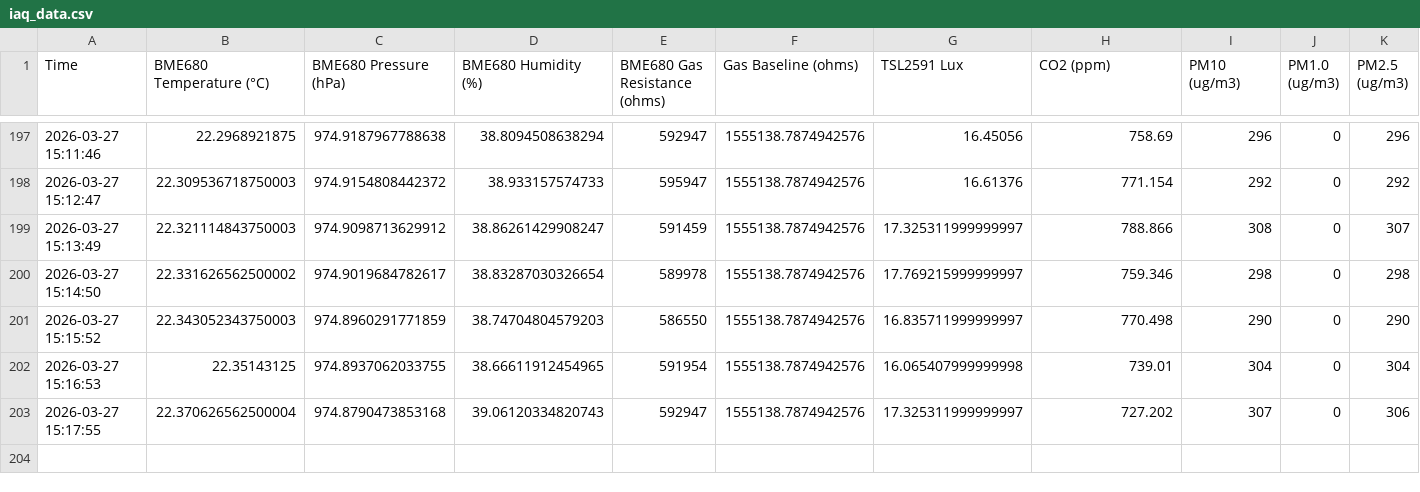
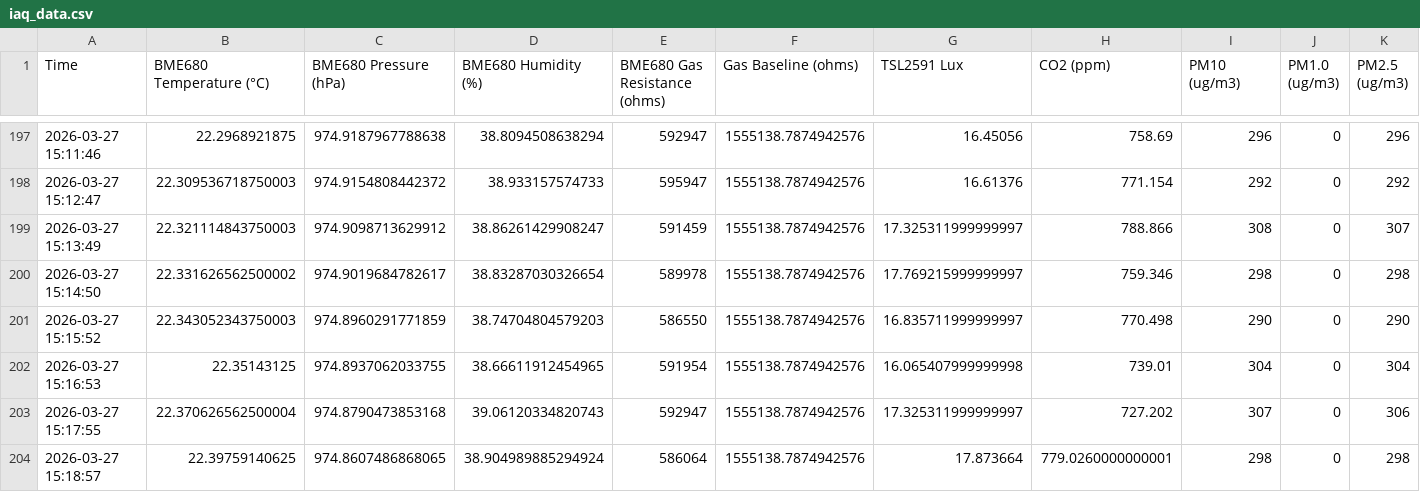
Before and after one commit to Hanin-O/Decode_real-time_data, a CSV file: iaq_data.csv, drawn as a sheet; only a part is shown, gaps mark what is left out; rows hold the shown columns only; the diff names each change by its address in the sheet, - before the commit and + after, or states it on an @@ line.

Commit message:
Update IAQ data 2026-03-27 15:18:57

```diff
--- a/iaq_data.csv
+++ b/iaq_data.csv
+row 204: 2026-03-27 15:18:57 | 22.39759140625 | 974.8607486868065 | 38.904989885294924 | 586064 | 1555138.7874942576 | 17.873664 | 779.0260000000001 | 298 | 0 | 298
```
